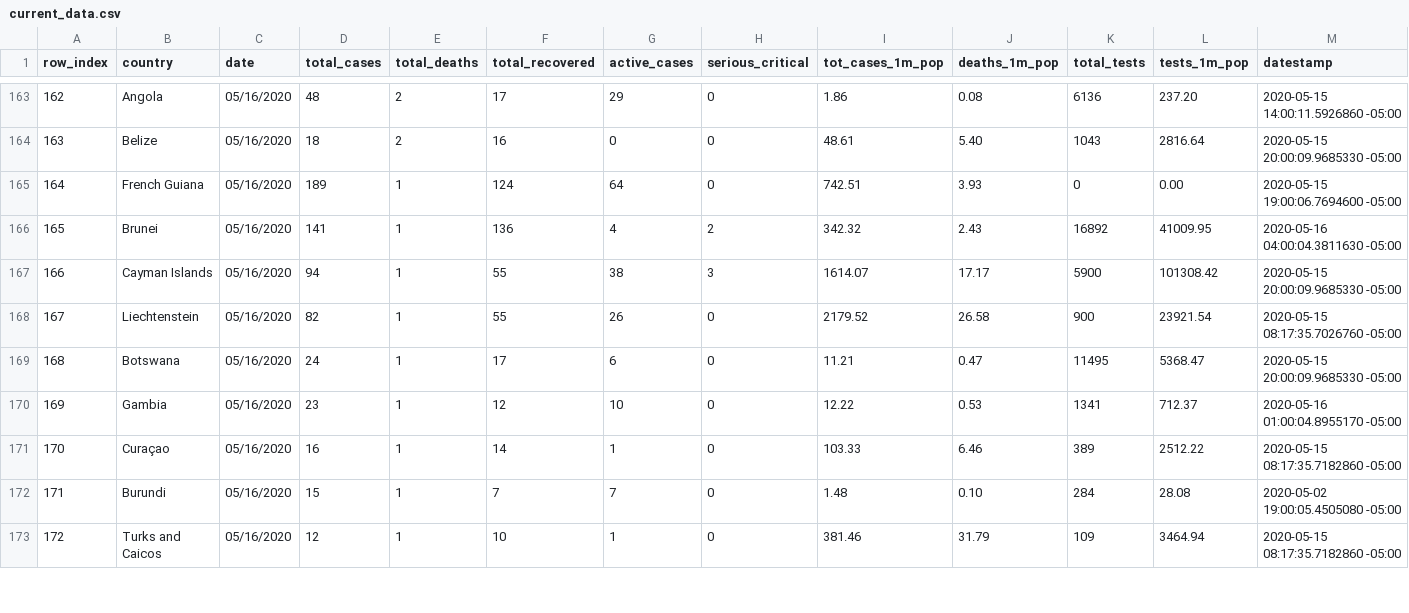
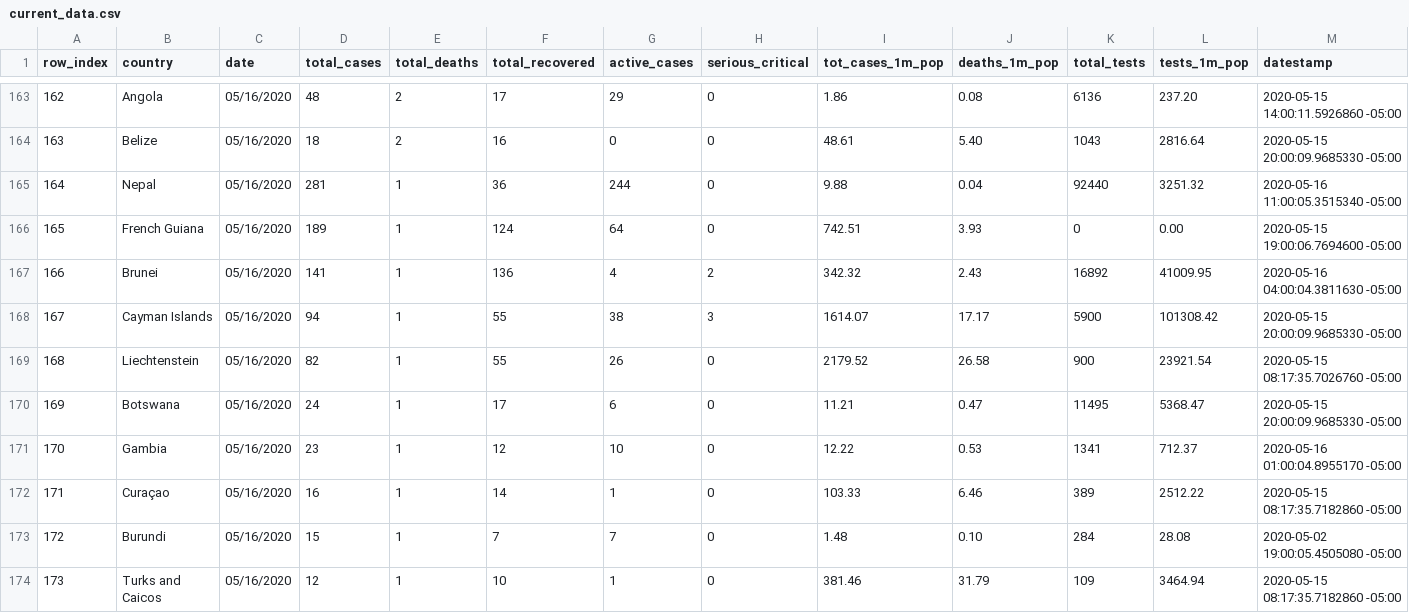
Before and after one commit to ansegura7/WebScraping_Covid19, a CSV file: data/current_data.csv, drawn as a sheet; only a part is shown, gaps mark what is left out; the diff covers the shown part only.

Commit message:
Update SQL
From the historical daily dataset:
- The variable diff_total_recovered was added
- The variable diff_active_cases was removed

```diff
--- a/data/current_data.csv
+++ b/data/current_data.csv
@@ -164,10 +164,11 @@ row_index,country,date,total_cases,total_deaths,total_recovered,active_cases,ser
 163,Belize,05/16/2020,18,2,16,0,0,48.61,5.40,1043,2816.64,2020-05-15 20:00:09.9685330 -05:00
-164,French Guiana,05/16/2020,189,1,124,64,0,742.51,3.93,0,0.00,2020-05-15 19:00:06.7694600 -05:00
-165,Brunei,05/16/2020,141,1,136,4,2,342.32,2.43,16892,41009.95,2020-05-16 04:00:04.3811630 -05:00
-166,Cayman Islands,05/16/2020,94,1,55,38,3,1614.07,17.17,5900,101308.42,2020-05-15 20:00:09.9685330 -05:00
-167,Liechtenstein,05/16/2020,82,1,55,26,0,2179.52,26.58,900,23921.54,2020-05-15 08:17:35.7026760 -05:00
-168,Botswana,05/16/2020,24,1,17,6,0,11.21,0.47,11495,5368.47,2020-05-15 20:00:09.9685330 -05:00
-169,Gambia,05/16/2020,23,1,12,10,0,12.22,0.53,1341,712.37,2020-05-16 01:00:04.8955170 -05:00
-170,Curaçao,05/16/2020,16,1,14,1,0,103.33,6.46,389,2512.22,2020-05-15 08:17:35.7182860 -05:00
-171,Burundi,05/16/2020,15,1,7,7,0,1.48,0.10,284,28.08,2020-05-02 19:00:05.4505080 -05:00
-172,Turks and Caicos,05/16/2020,12,1,10,1,0,381.46,31.79,109,3464.94,2020-05-15 08:17:35.7182860 -05:00
+164,Nepal,05/16/2020,281,1,36,244,0,9.88,0.04,92440,3251.32,2020-05-16 11:00:05.3515340 -05:00
+165,French Guiana,05/16/2020,189,1,124,64,0,742.51,3.93,0,0.00,2020-05-15 19:00:06.7694600 -05:00
+166,Brunei,05/16/2020,141,1,136,4,2,342.32,2.43,16892,41009.95,2020-05-16 04:00:04.3811630 -05:00
+167,Cayman Islands,05/16/2020,94,1,55,38,3,1614.07,17.17,5900,101308.42,2020-05-15 20:00:09.9685330 -05:00
+168,Liechtenstein,05/16/2020,82,1,55,26,0,2179.52,26.58,900,23921.54,2020-05-15 08:17:35.7026760 -05:00
+169,Botswana,05/16/2020,24,1,17,6,0,11.21,0.47,11495,5368.47,2020-05-15 20:00:09.9685330 -05:00
+170,Gambia,05/16/2020,23,1,12,10,0,12.22,0.53,1341,712.37,2020-05-16 01:00:04.8955170 -05:00
+171,Curaçao,05/16/2020,16,1,14,1,0,103.33,6.46,389,2512.22,2020-05-15 08:17:35.7182860 -05:00
+172,Burundi,05/16/2020,15,1,7,7,0,1.48,0.10,284,28.08,2020-05-02 19:00:05.4505080 -05:00
+173,Turks and Caicos,05/16/2020,12,1,10,1,0,381.46,31.79,109,3464.94,2020-05-15 08:17:35.7182860 -05:00
```
Also changed, not shown: 1 added row, 2 removed rows and 91 edited cells elsewhere in this file, 4 other files.
